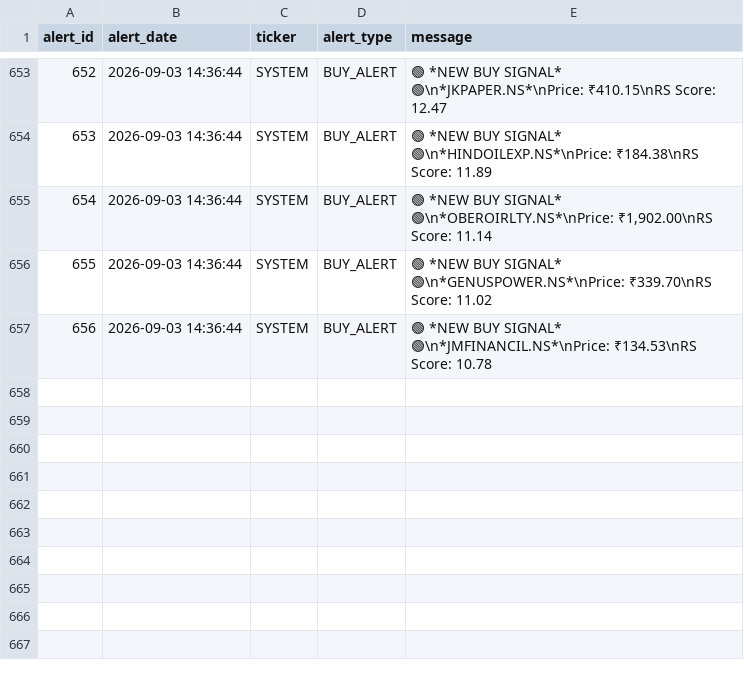
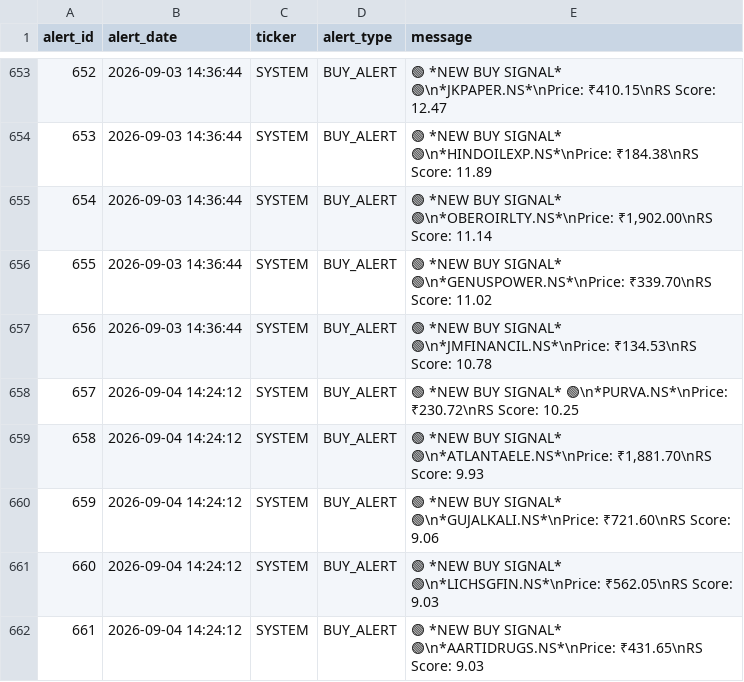
Before and after one commit to adi-git01/nifty-dashboard, a CSV file: data/alerts_log.csv, drawn as a sheet; only a part is shown, gaps mark what is left out; the diff names each change by its address in the sheet, - before the commit and + after, or states it on an @@ line.

```diff
--- a/data/alerts_log.csv
+++ b/data/alerts_log.csv
+row 658: 657 | 2026-09-04 14:24:12 | SYSTEM | BUY_ALERT | 🟢 *NEW BUY SIGNAL* 🟢\n*PURVA.NS*\nPrice: ₹230.72\nRS Score: 10.25
+row 659: 658 | 2026-09-04 14:24:12 | SYSTEM | BUY_ALERT | 🟢 *NEW BUY SIGNAL* 🟢\n*ATLANTAELE.NS*\nPrice: ₹1,881.70\nRS Score: 9.93
+row 660: 659 | 2026-09-04 14:24:12 | SYSTEM | BUY_ALERT | 🟢 *NEW BUY SIGNAL* 🟢\n*GUJALKALI.NS*\nPrice: ₹721.60\nRS Score: 9.06
+row 661: 660 | 2026-09-04 14:24:12 | SYSTEM | BUY_ALERT | 🟢 *NEW BUY SIGNAL* 🟢\n*LICHSGFIN.NS*\nPrice: ₹562.05\nRS Score: 9.03
+row 662: 661 | 2026-09-04 14:24:12 | SYSTEM | BUY_ALERT | 🟢 *NEW BUY SIGNAL* 🟢\n*AARTIDRUGS.NS*\nPrice: ₹431.65\nRS Score: 9.03
```
Also changed, not shown: data/earnings_shock_log.csv, data/ias_signal_log.csv, 10 other files.
